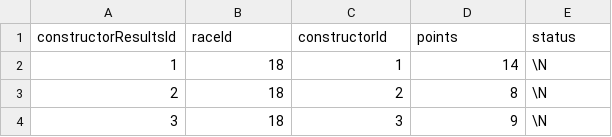
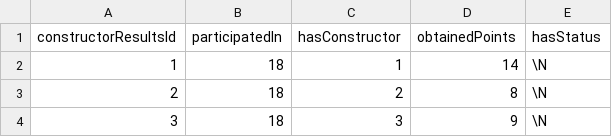
Before and after one commit to zegameiro/WS_Second_Assignment, a CSV file: data/constructor_results.csv, drawn as a sheet; only a part is shown.

```diff
--- a/data/constructor_results.csv
+++ b/data/constructor_results.csv
@@ -1,2 +1,2 @@
-constructorResultsId,raceId,constructorId,points,status
+constructorResultsId,participatedIn,hasConstructor,obtainedPoints,hasStatus
 1,18,1,14,\N
```
Also changed, not shown: data/constructor_standings.csv, data/driver_standings.csv, 3 other files.
